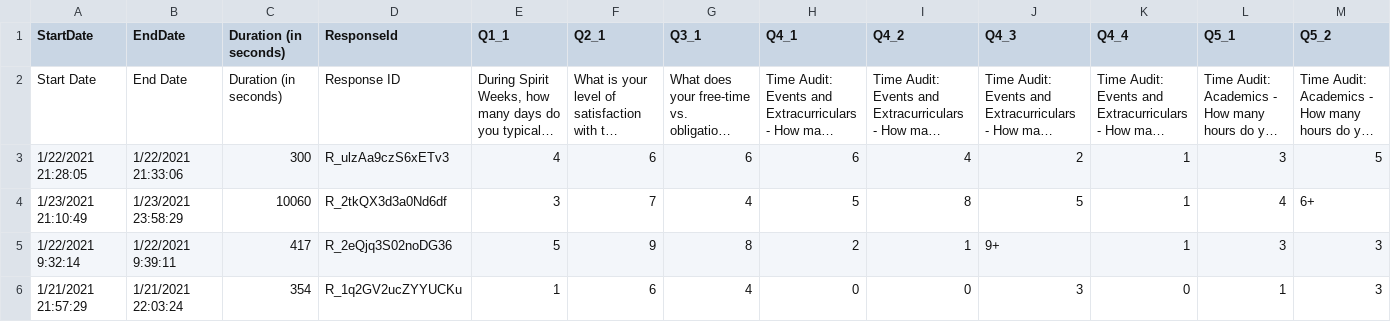
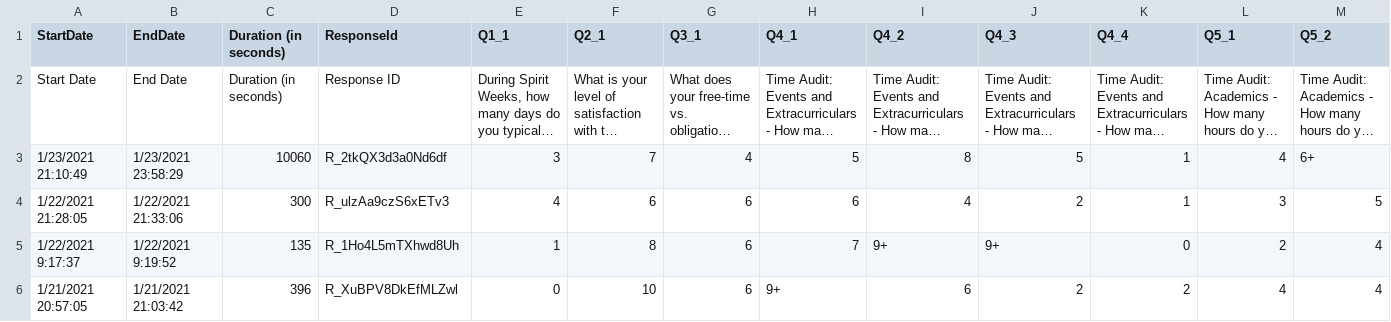
Before and after one commit to benjamin-antupit/DAT-Census, a CSV file: prelim_output_us/6_Stratified_Gender_Parsed.csv, drawn as a sheet; only a part is shown; long unchanged cells end in …; removed rows and columns are numbered as before the commit, all else as after; rows hold the shown columns only; the diff names each change by its address in the sheet, - before the commit and + after, or states it on an @@ line.

```diff
--- a/prelim_output_us/6_Stratified_Gender_Parsed.csv
+++ b/prelim_output_us/6_Stratified_Gender_Parsed.csv
@@ row 4 moved to row 3: 1/23/2021 21:10:49 @@
-row 5: 1/22/2021 9:32:14 | 1/22/2021 9:39:11 | 417 | R_2eQjq3S02noDG36 | 5 | 9 | 8 | 2 | 1 | 9+ | 1 | 3 | 3
-row 6: 1/21/2021 21:57:29 | 1/21/2021 22:03:24 | 354 | R_1q2GV2ucZYYUCKu | 1 | 6 | 4 | 0 | 0 | 3 | 0 | 1 | 3
+row 5: 1/22/2021 9:17:37 | 1/22/2021 9:19:52 | 135 | R_1Ho4L5mTXhwd8Uh | 1 | 8 | 6 | 7 | 9+ | 9+ | 0 | 2 | 4
+row 6: 1/21/2021 20:57:05 | 1/21/2021 21:03:42 | 396 | R_XuBPV8DkEfMLZwl | 0 | 10 | 6 | 9+ | 6 | 2 | 2 | 4 | 4
```
Also changed, not shown: prelim_output_ms/4_Simple_Random_Sample_Parsed.csv, prelim_output_us/4_Simple_Random_Sample_Parsed.csv, 3 other files.
